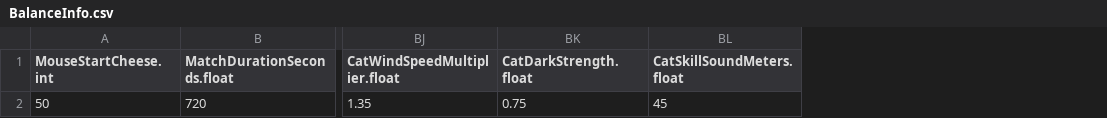
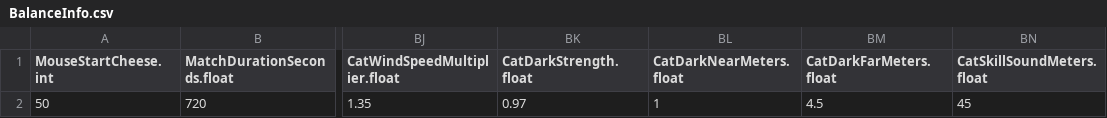
Before and after one commit to JeahanPark/The-Cheese-Thief-and-the-Cat, a CSV file: CTC/Assets/Resources/CSVInfo/BalanceInfo.csv, drawn as a sheet; only a part is shown, gaps mark what is left out; the diff names each change by its address in the sheet, - before the commit and + after, or states it on an @@ line.

```diff
--- a/CTC/Assets/Resources/CSVInfo/BalanceInfo.csv
+++ b/CTC/Assets/Resources/CSVInfo/BalanceInfo.csv
+column BL (CatDarkNearMeters.float), row 2: 1
+column BM (CatDarkFarMeters.float), row 2: 4.5
-BK2 (CatDarkStrength.float): 0.75
+BK2 (CatDarkStrength.float): 0.97
```
Also changed, not shown: 25 other files.
